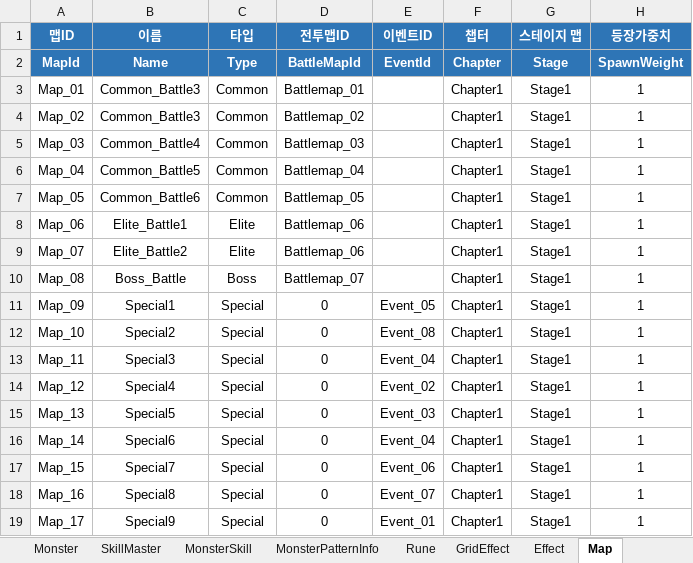
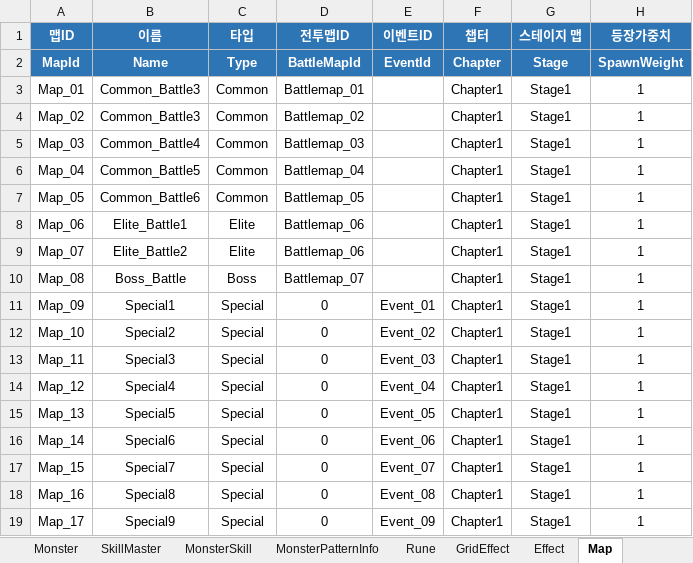
Before and after one commit to BIRANG22/RELIC, an Excel workbook: Assets/ExcelSource/GameData.xlsx, sheet Map, drawn as a sheet; values as stored, in another font and other column widths than the file's, no borders; the diff names each change by its address in the sheet, - before the commit and + after, or states it on an @@ line.

```diff
--- a/Assets/ExcelSource/GameData.xlsx (sheet Map)
+++ b/Assets/ExcelSource/GameData.xlsx (sheet Map)
-E11 (이벤트ID): Event_05
+E11 (이벤트ID): Event_01
-E12 (이벤트ID): Event_08
+E12 (이벤트ID): Event_02
-E13 (이벤트ID): Event_04
+E13 (이벤트ID): Event_03
-E14 (이벤트ID): Event_02
+E14 (이벤트ID): Event_04
-E15 (이벤트ID): Event_03
+E15 (이벤트ID): Event_05
-E16 (이벤트ID): Event_04
+E16 (이벤트ID): Event_06
-E17 (이벤트ID): Event_06
+E17 (이벤트ID): Event_07
-E18 (이벤트ID): Event_07
+E18 (이벤트ID): Event_08
-E19 (이벤트ID): Event_01
+E19 (이벤트ID): Event_09
```
Also changed, not shown: sheet Event, 54 other files.
